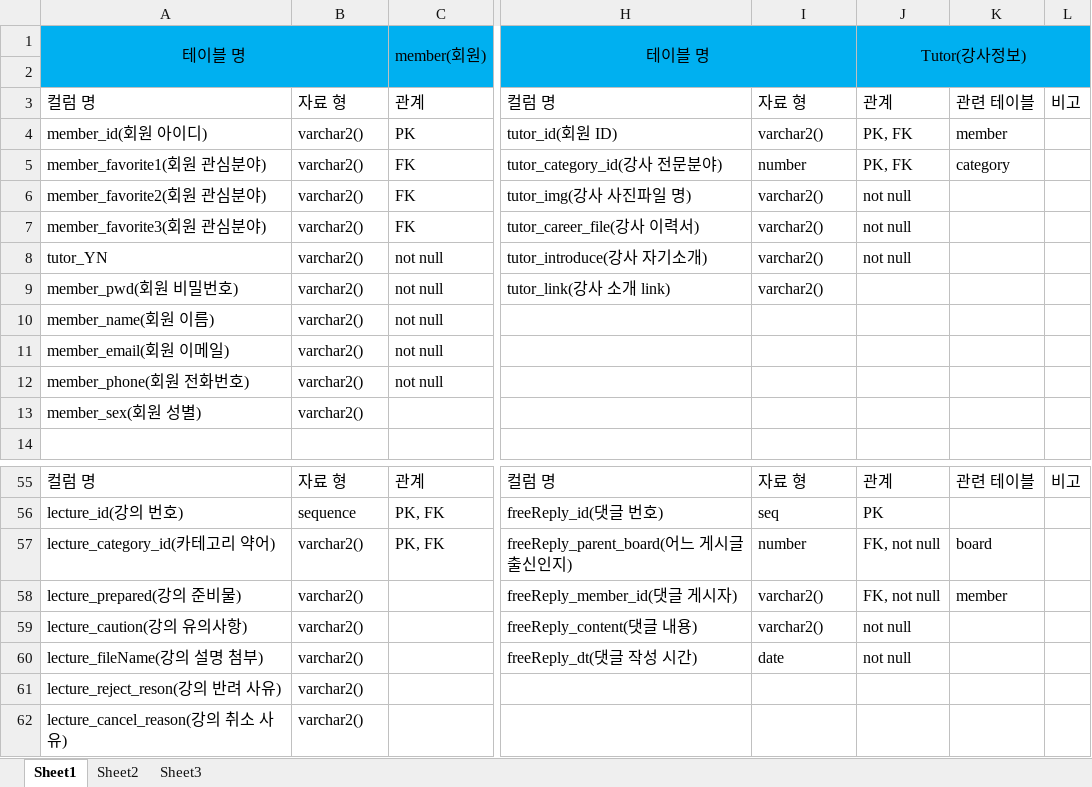
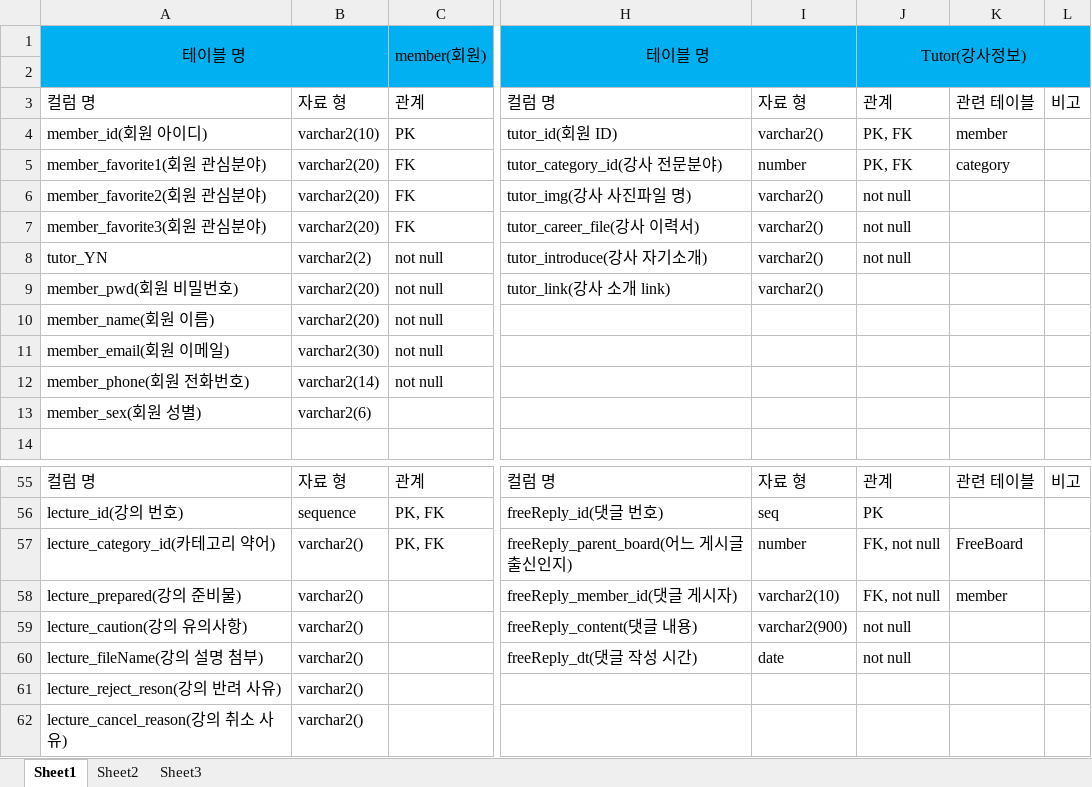
Before and after one commit to PM-SH-PL-GO/FinalDB, an Excel workbook: 테이블.xlsx, sheet Sheet1, drawn as a sheet; only a part is shown, gaps mark what is left out; values as stored, in another font and other column widths than the file's, no borders; the diff names each change by its address in the sheet, - before the commit and + after, or states it on an @@ line.

```diff
--- a/테이블.xlsx (sheet Sheet1)
+++ b/테이블.xlsx (sheet Sheet1)
-B4: varchar2()
+B4: varchar2(10)
-B5:B7: varchar2()
+B5:B7: varchar2(20)
-B8: varchar2()
+B8: varchar2(2)
-B9:B10: varchar2()
+B9:B10: varchar2(20)
-B11: varchar2()
+B11: varchar2(30)
-B12: varchar2()
+B12: varchar2(14)
-B13: varchar2()
+B13: varchar2(6)
-K57: board
+K57: FreeBoard
-I58: varchar2()
+I58: varchar2(10)
-I59: varchar2()
+I59: varchar2(900)
```
Also changed, not shown: 2 other files.
